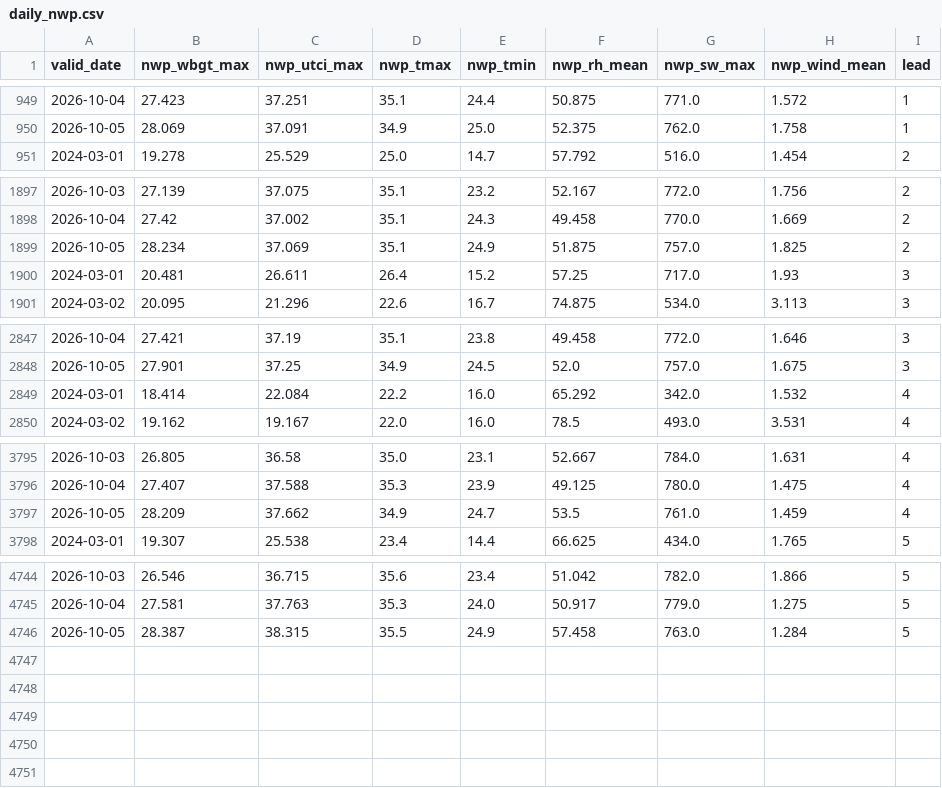
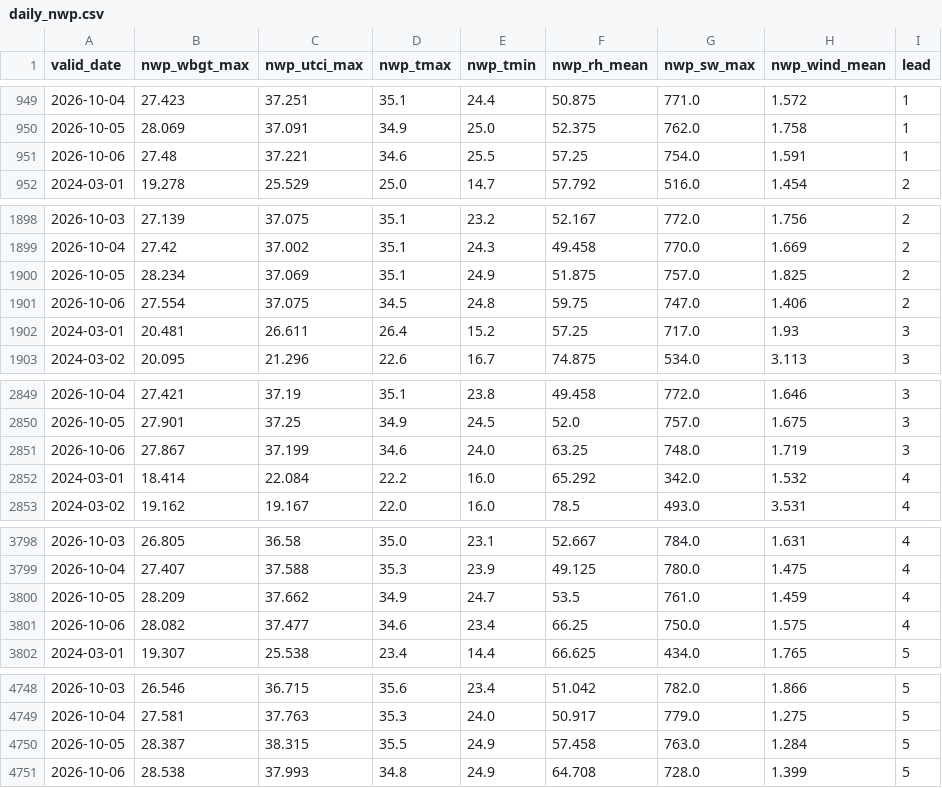
Before and after one commit to Umanth-Reddy/heat-mitigation-using-ML, a CSV file: ml/data/daily_nwp.csv, drawn as a sheet; only a part is shown, gaps mark what is left out.

```diff
--- a/ml/data/daily_nwp.csv
+++ b/ml/data/daily_nwp.csv
@@ -950,2 +950,3 @@ valid_date,nwp_wbgt_max,nwp_utci_max,nwp_tmax,nwp_tmin,nwp_rh_mean,nwp_sw_max,nw
 2026-10-05,28.069,37.091,34.9,25.0,52.375,762.0,1.758,1
+2026-10-06,27.48,37.221,34.6,25.5,57.25,754.0,1.591,1
 2024-03-01,19.278,25.529,25.0,14.7,57.792,516.0,1.454,2
@@ -1899,2 +1900,3 @@ valid_date,nwp_wbgt_max,nwp_utci_max,nwp_tmax,nwp_tmin,nwp_rh_mean,nwp_sw_max,nw
 2026-10-05,28.234,37.069,35.1,24.9,51.875,757.0,1.825,2
+2026-10-06,27.554,37.075,34.5,24.8,59.75,747.0,1.406,2
 2024-03-01,20.481,26.611,26.4,15.2,57.25,717.0,1.93,3
@@ -2848,2 +2850,3 @@ valid_date,nwp_wbgt_max,nwp_utci_max,nwp_tmax,nwp_tmin,nwp_rh_mean,nwp_sw_max,nw
 2026-10-05,27.901,37.25,34.9,24.5,52.0,757.0,1.675,3
+2026-10-06,27.867,37.199,34.6,24.0,63.25,748.0,1.719,3
 2024-03-01,18.414,22.084,22.2,16.0,65.292,342.0,1.532,4
@@ -3797,2 +3800,3 @@ valid_date,nwp_wbgt_max,nwp_utci_max,nwp_tmax,nwp_tmin,nwp_rh_mean,nwp_sw_max,nw
 2026-10-05,28.209,37.662,34.9,24.7,53.5,761.0,1.459,4
+2026-10-06,28.082,37.477,34.6,23.4,66.25,750.0,1.575,4
 2024-03-01,19.307,25.538,23.4,14.4,66.625,434.0,1.765,5
@@ -4746 +4750,2 @@ valid_date,nwp_wbgt_max,nwp_utci_max,nwp_tmax,nwp_tmin,nwp_rh_mean,nwp_sw_max,nw
 2026-10-05,28.387,38.315,35.5,24.9,57.458,763.0,1.284,5
+2026-10-06,28.538,37.993,34.8,24.9,64.708,728.0,1.399,5
```
Also changed, not shown: ml/data/daily_obs.csv, 19 other files.
